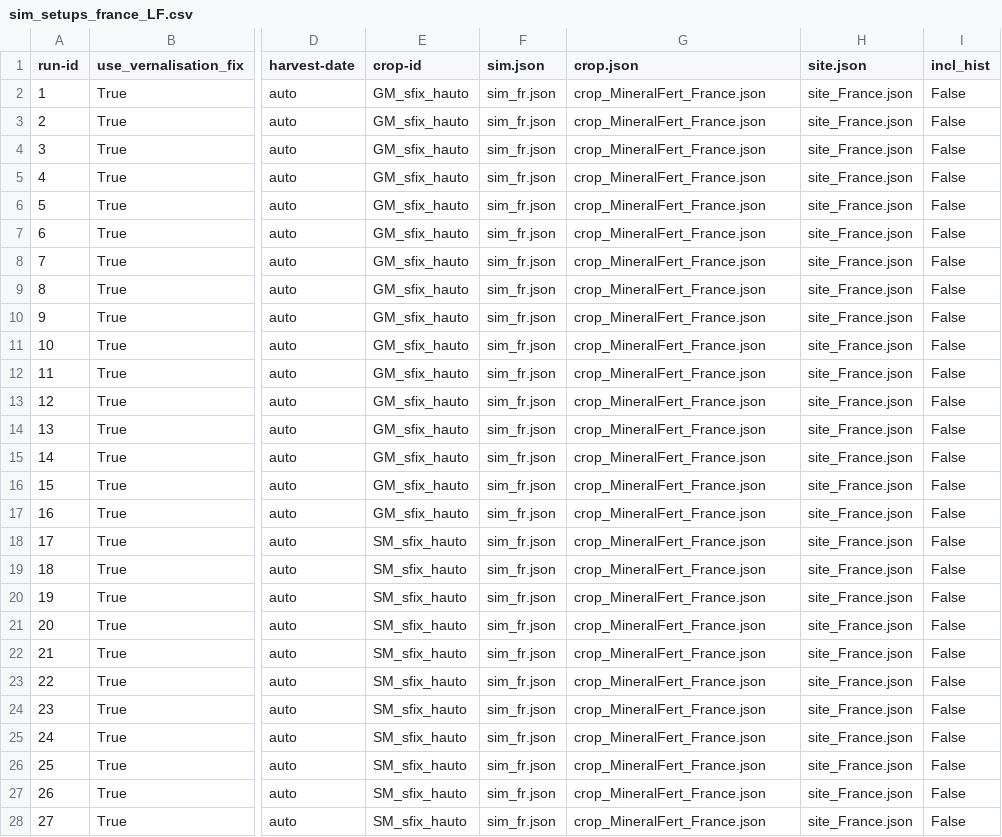
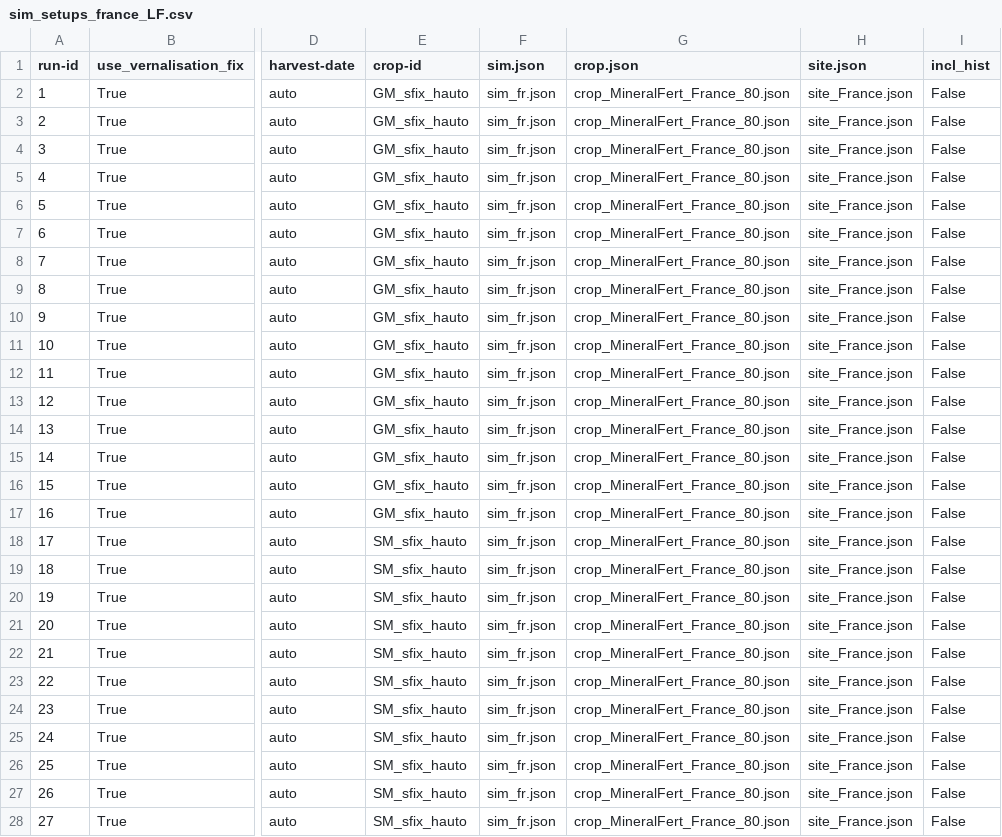
Before and after one commit to zalf-rpm/switch, a CSV file: sim_setups_france_LF.csv, drawn as a sheet; only a part is shown, gaps mark what is left out; the diff covers the shown part only; the diff names each change by its address in the sheet, - before the commit and + after, or states it on an @@ line.

Commit message:
Update sim_setups_france_LF.csv

```diff
--- a/sim_setups_france_LF.csv
+++ b/sim_setups_france_LF.csv
-G2:G28 (crop.json): crop_MineralFert_France.json
+G2:G28 (crop.json): crop_MineralFert_France_80.json
```
Also changed, not shown: 92 edited cells elsewhere in this file.
